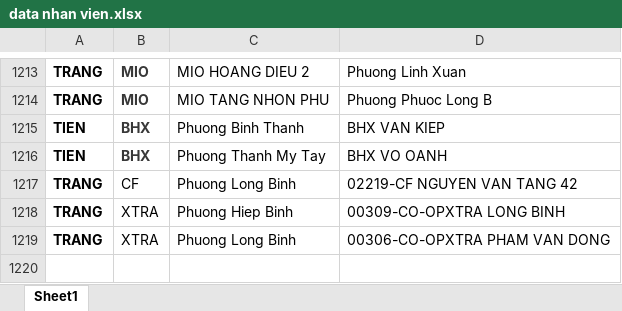
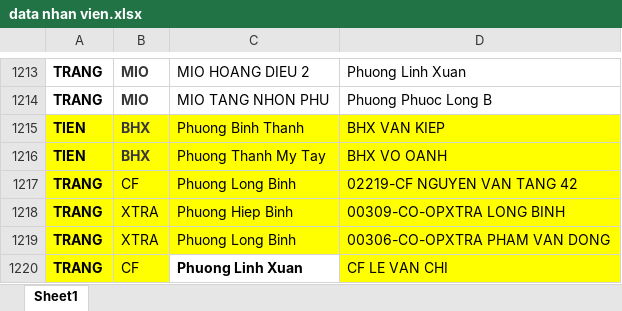
Before and after one commit to vodongduc201-maker/Tem-Co.op, an Excel workbook: data nhan vien.xlsx, sheet Sheet1, drawn as a sheet; only a part is shown, gaps mark what is left out; values as stored, in another font and other column widths than the file's, no borders; conditional formats not drawn; the diff names each change by its address in the sheet, - before the commit and + after, or states it on an @@ line.

Commit message:
Add files via upload

```diff
--- a/data nhan vien.xlsx (sheet Sheet1)
+++ b/data nhan vien.xlsx (sheet Sheet1)
-A1215:D1219 fill: none
+A1215:D1219 fill: #FFFF00
+row 1220: TRANG | CF | Phuong Linh Xuan | CF LE VAN CHI
```
